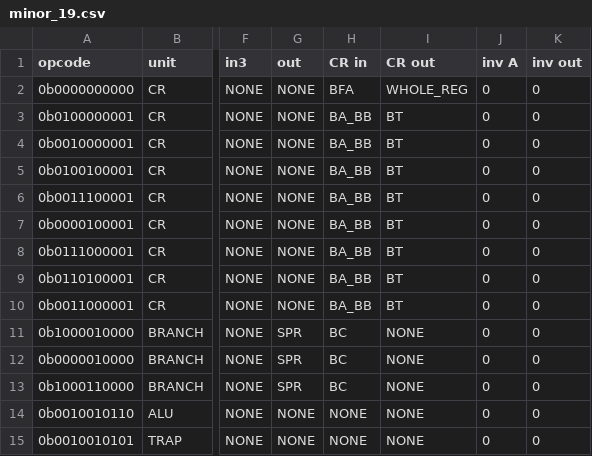
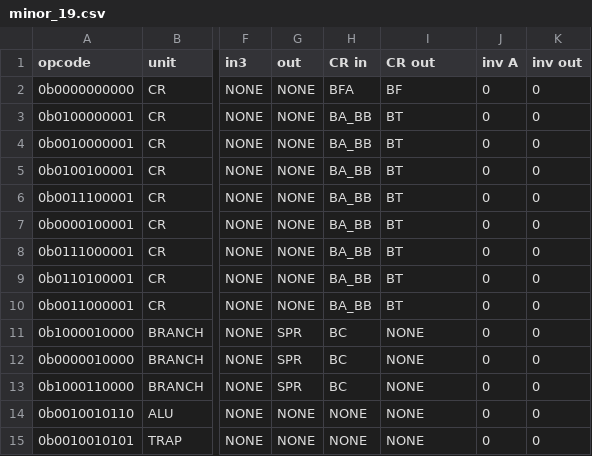
Before and after one commit to programmerjake/libre-soc-wiki, a CSV file: openpower/isatables/minor_19.csv, drawn as a sheet; only a part is shown, gaps mark what is left out; the diff names each change by its address in the sheet, - before the commit and + after, or states it on an @@ line.

Commit message:
Fix OP_MCRF

```diff
--- a/openpower/isatables/minor_19.csv
+++ b/openpower/isatables/minor_19.csv
-I2 (CR out): WHOLE_REG
+I2 (CR out): BF
```
